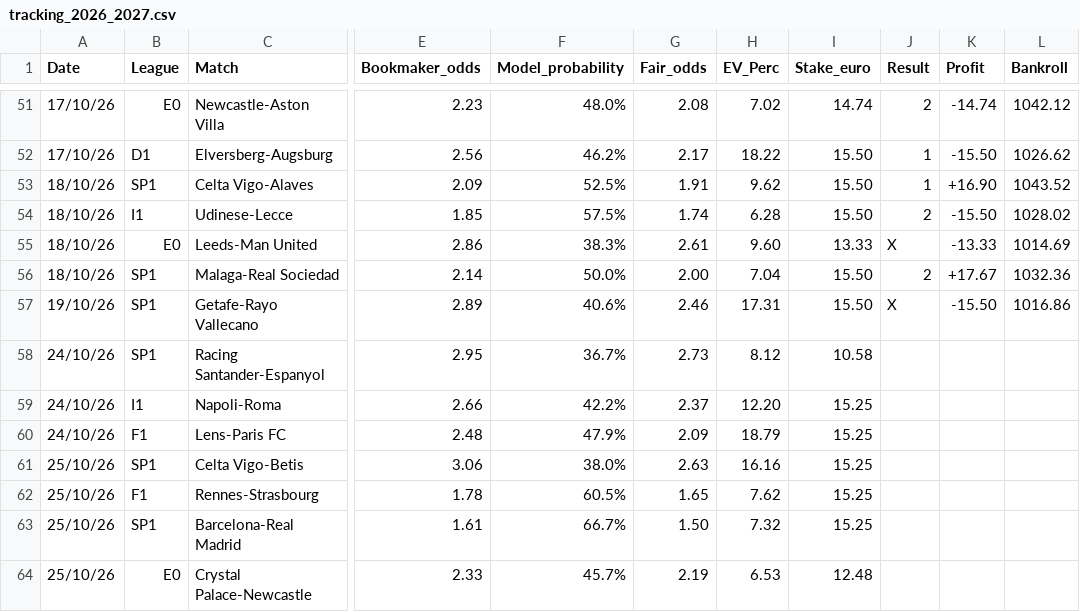
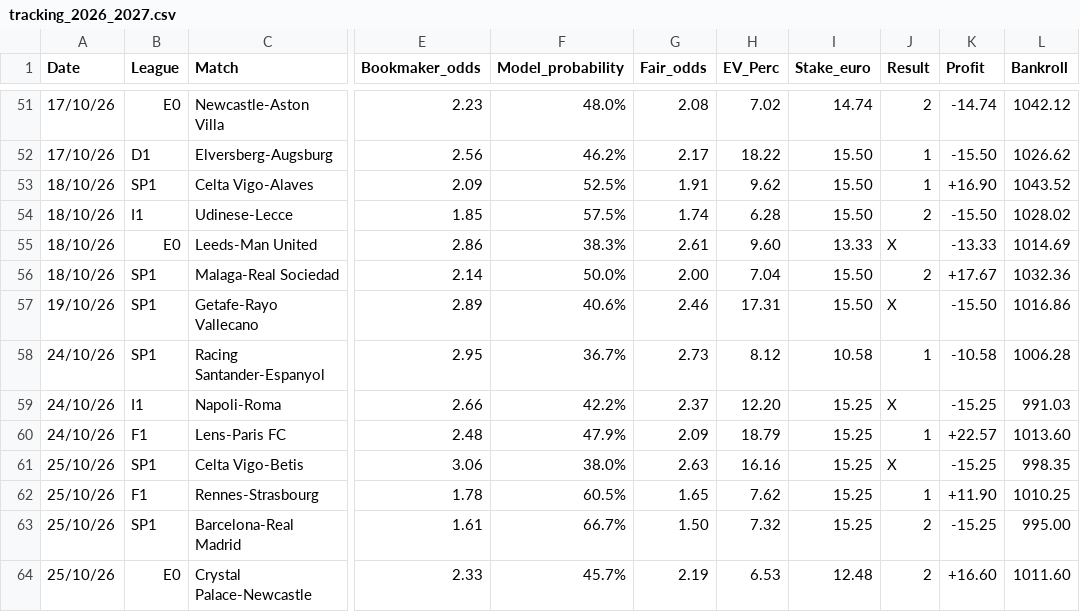
Before and after one commit to fabriziopierfelice03-ai/deep-pitch, a CSV file: tracking_2026_2027.csv, drawn as a sheet; only a part is shown, gaps mark what is left out; the diff names each change by its address in the sheet, - before the commit and + after, or states it on an @@ line.

Commit message:
feat(tracking): settle matchday 8 bets (24-25 Oct 2026)

```diff
--- a/tracking_2026_2027.csv
+++ b/tracking_2026_2027.csv
-J58 (Result): (empty)
+J58 (Result): 1
-K58 (Profit): (empty)
+K58 (Profit): -10.58
-L58 (Bankroll): (empty)
+L58 (Bankroll): 1006.28
-J59 (Result): (empty)
+J59 (Result): X
-K59 (Profit): (empty)
+K59 (Profit): -15.25
-L59 (Bankroll): (empty)
+L59 (Bankroll): 991.03
-J60 (Result): (empty)
+J60 (Result): 1
-K60 (Profit): (empty)
+K60 (Profit): +22.57
-L60 (Bankroll): (empty)
+L60 (Bankroll): 1013.60
-J61 (Result): (empty)
+J61 (Result): X
-K61 (Profit): (empty)
+K61 (Profit): -15.25
-L61 (Bankroll): (empty)
+L61 (Bankroll): 998.35
-J62 (Result): (empty)
+J62 (Result): 1
-K62 (Profit): (empty)
+K62 (Profit): +11.90
-L62 (Bankroll): (empty)
+L62 (Bankroll): 1010.25
-J63:J64 (Result): (empty)
+J63:J64 (Result): 2
-K63 (Profit): (empty)
+K63 (Profit): -15.25
-L63 (Bankroll): (empty)
+L63 (Bankroll): 995.00
-K64 (Profit): (empty)
+K64 (Profit): +16.60
-L64 (Bankroll): (empty)
+L64 (Bankroll): 1011.60
```
